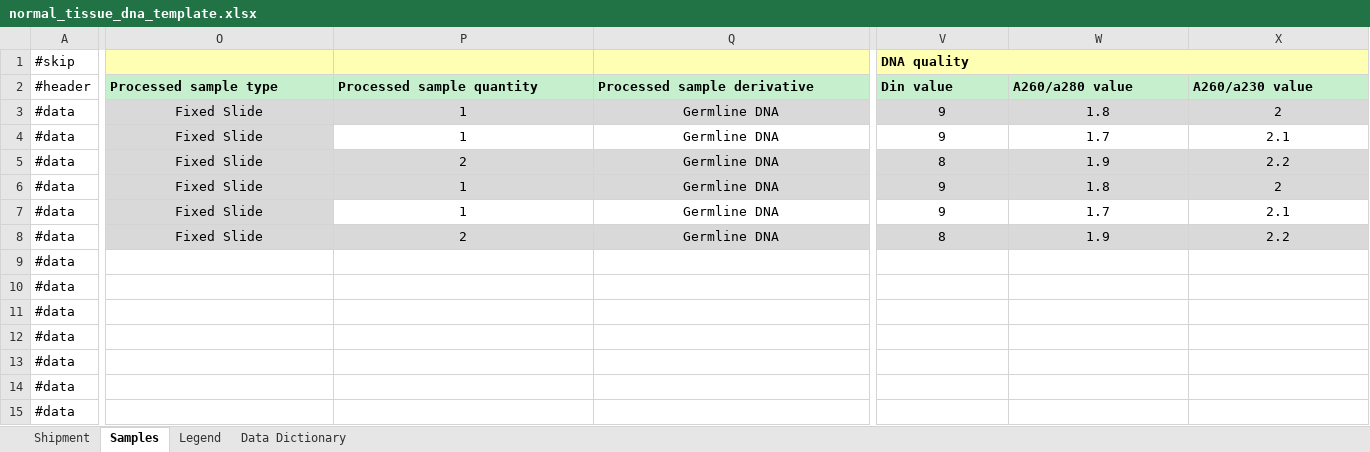
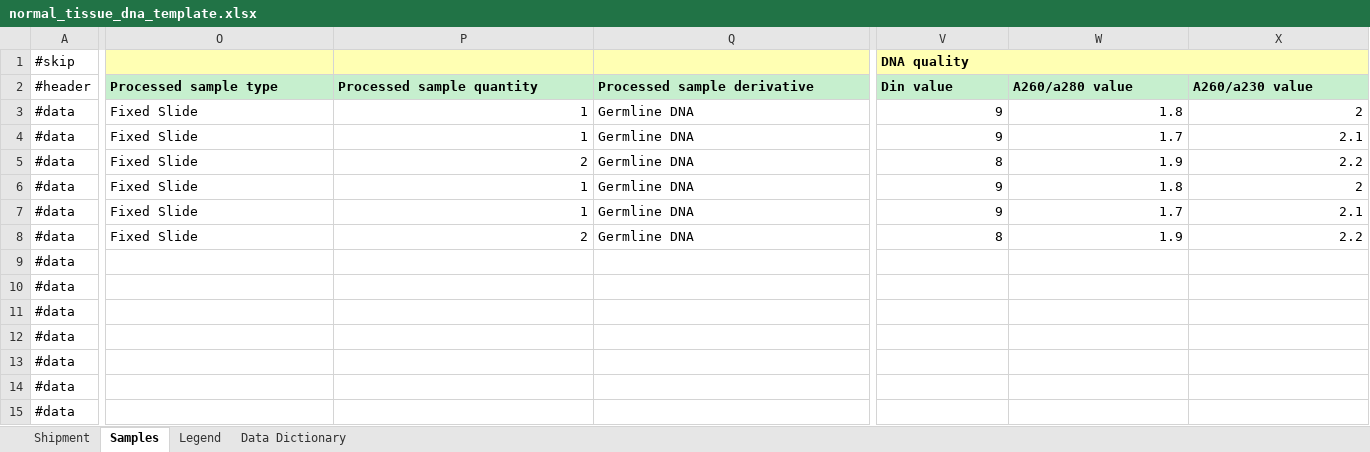
Before and after one commit to CIMAC-CIDC/cidc-schemas, an Excel workbook: template_examples/normal_tissue_dna_template.xlsx, sheet Samples, drawn as a sheet; only a part is shown, gaps mark what is left out; values as stored, in another font and other column widths than the file's, no borders; the diff covers the shown part only; the diff names each change by its address in the sheet, - before the commit and + after, or states it on an @@ line.

```diff
--- a/template_examples/normal_tissue_dna_template.xlsx (sheet Samples)
+++ b/template_examples/normal_tissue_dna_template.xlsx (sheet Samples)
-O3:Q3 fill: #D9D9D9
+O3:Q3 fill: none
-O3:O8 alignment: center
+O3:O8 alignment: left
-P3:P8 alignment: center
+P3:P8 alignment: right
-Q3:Q8 alignment: center
+Q3:Q8 alignment: left
-V3:X3 fill: #D9D9D9
+V3:X3 fill: none
-V3:X8 alignment: center
+V3:X8 alignment: right
-O4 fill: #D9D9D9
+O4 fill: none
-O5:Q6 fill: #D9D9D9
+O5:Q6 fill: none
-V5:X6 fill: #D9D9D9
+V5:X6 fill: none
-O7 fill: #D9D9D9
+O7 fill: none
-O8:Q8 fill: #D9D9D9
+O8:Q8 fill: none
-V8:X8 fill: #D9D9D9
+V8:X8 fill: none
```
Also changed, not shown: cell formats elsewhere in this sheet, sheet Data Dictionary, template_examples/h_and_e_template.xlsx, template_examples/pbmc_template.xlsx, 12 other files.
